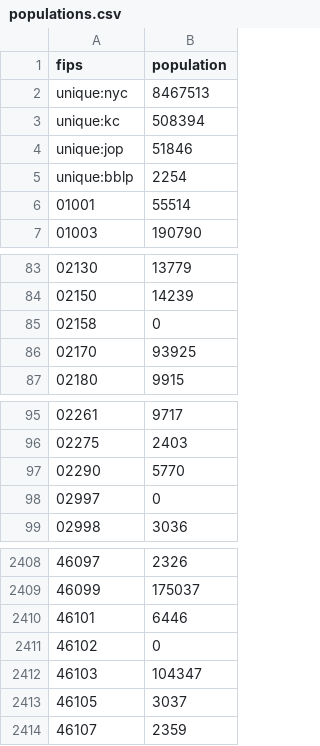
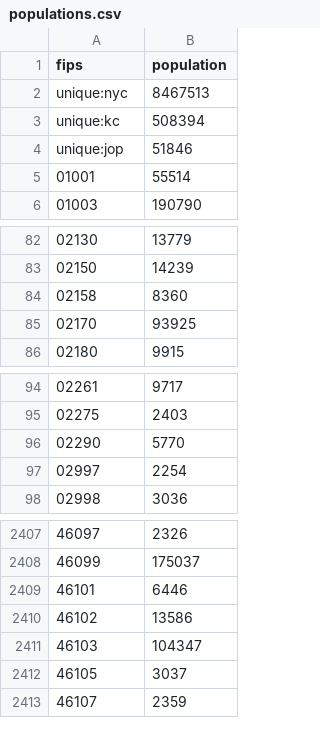
Before and after one commit to epispot/covid-notebook, a CSV file: data/populations.csv, drawn as a sheet; only a part is shown, gaps mark what is left out.

Commit message:
Update data files to match NYT reporting

```diff
--- a/data/populations.csv
+++ b/data/populations.csv
@@ -4,3 +4,2 @@ unique:kc,508394
 unique:jop,51846
-unique:bblp,2254
 01001,55514
@@ -84,3 +83,3 @@ unique:bblp,2254
 02150,14239
-02158,0
+02158,8360
 02170,93925
@@ -97,3 +96,3 @@ unique:bblp,2254
 02290,5770
-02997,0
+02997,2254
 02998,3036
@@ -2410,3 +2409,3 @@ unique:bblp,2254
 46101,6446
-46102,0
+46102,13586
 46103,104347
```
Also changed, not shown: 2 other files.
